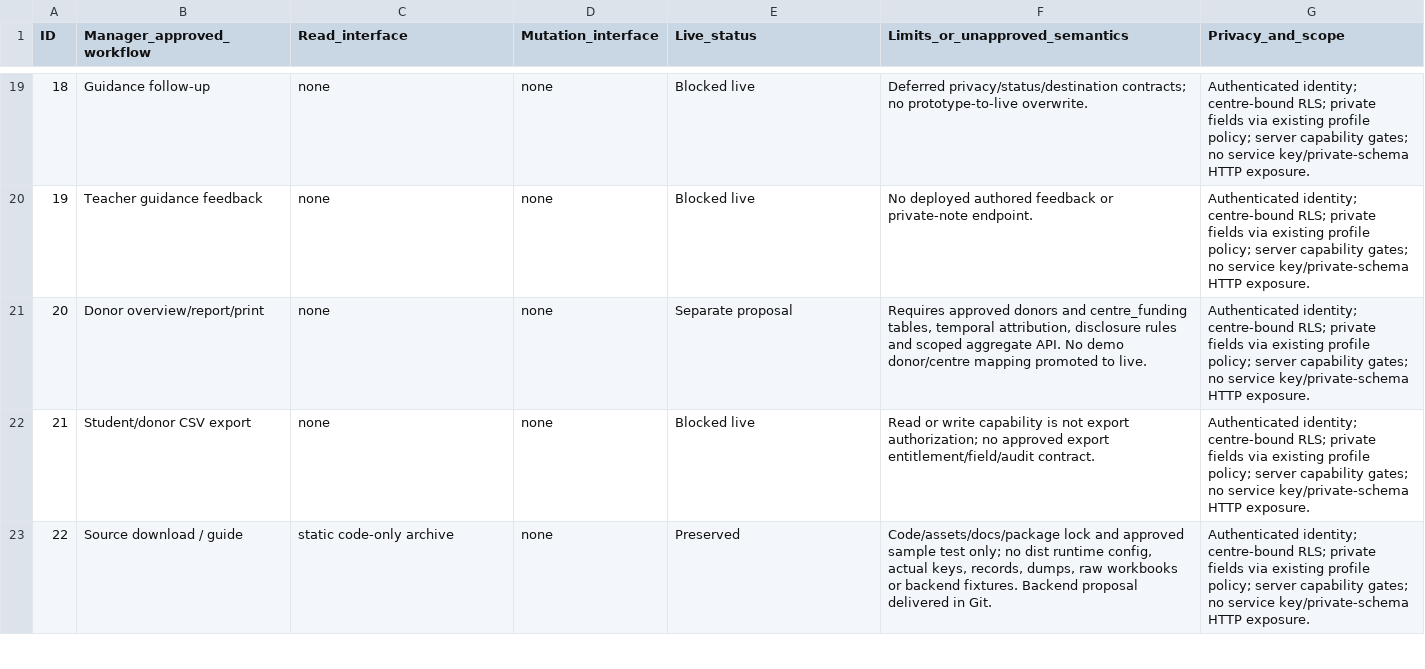
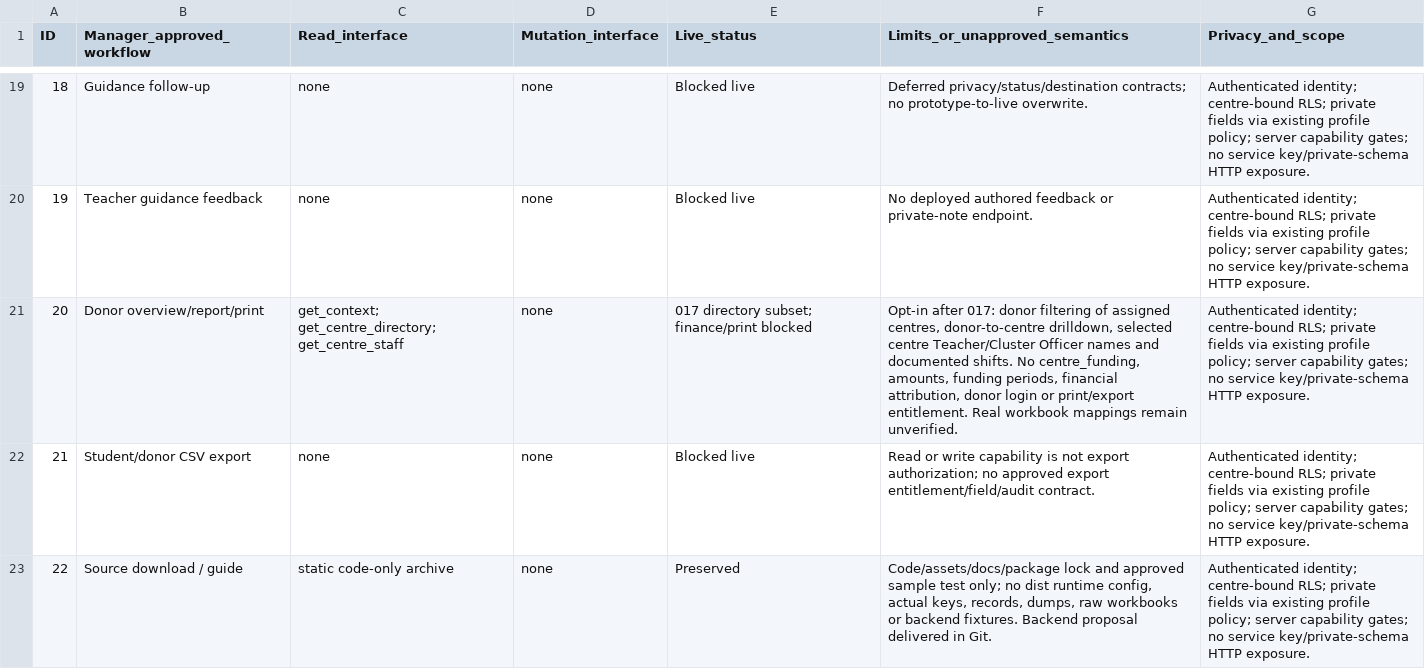
Before and after one commit to mass-org-data/mass-cac-dashboard, a CSV file: docs/PHASE-4-FRONTEND-API-MAPPING.csv, drawn as a sheet; only a part is shown, gaps mark what is left out.

Commit message:
feat(db): finalize scoped donor and staff directory migration 017

```diff
--- a/docs/PHASE-4-FRONTEND-API-MAPPING.csv
+++ b/docs/PHASE-4-FRONTEND-API-MAPPING.csv
@@ -20,3 +20,3 @@ ID,Manager_approved_workflow,Read_interface,Mutation_interface,Live_status,Limit
 19,Teacher guidance feedback,none,none,Blocked live,No deployed authored feedback or private-note endpoint.,Authenticated identity; centre-bound RLS; private fields via existing profile policy; server capability gates; no service key/private-schema HTTP exposure.
-20,Donor overview/report/print,none,none,Separate proposal,"Requires approved donors and centre_funding tables, temporal attribution, disclosure rules and scoped aggregate API. No demo donor/centre mapping promoted to live.",Authenticated identity; centre-bound RLS; private fields via existing profile policy; server capability gates; no service key/private-schema HTTP exposure.
+20,Donor overview/report/print,get_context; get_centre_directory; get_centre_staff,none,017 directory subset; finance/print blocked,"Opt-in after 017: donor filtering of assigned centres, donor-to-centre drilldown, selected centre Teacher/Cluster Officer names and documented shifts. No centre_funding, amounts, funding periods, financial attribution, donor login or print/export entitlement. Real workbook mappings remain unverified.",Authenticated identity; centre-bound RLS; private fields via existing profile policy; server capability gates; no service key/private-schema HTTP exposure.
 21,Student/donor CSV export,none,none,Blocked live,Read or write capability is not export authorization; no approved export entitlement/field/audit contract.,Authenticated identity; centre-bound RLS; private fields via existing profile policy; server capability gates; no service key/private-schema HTTP exposure.
```
Also changed, not shown: 35 other files.
